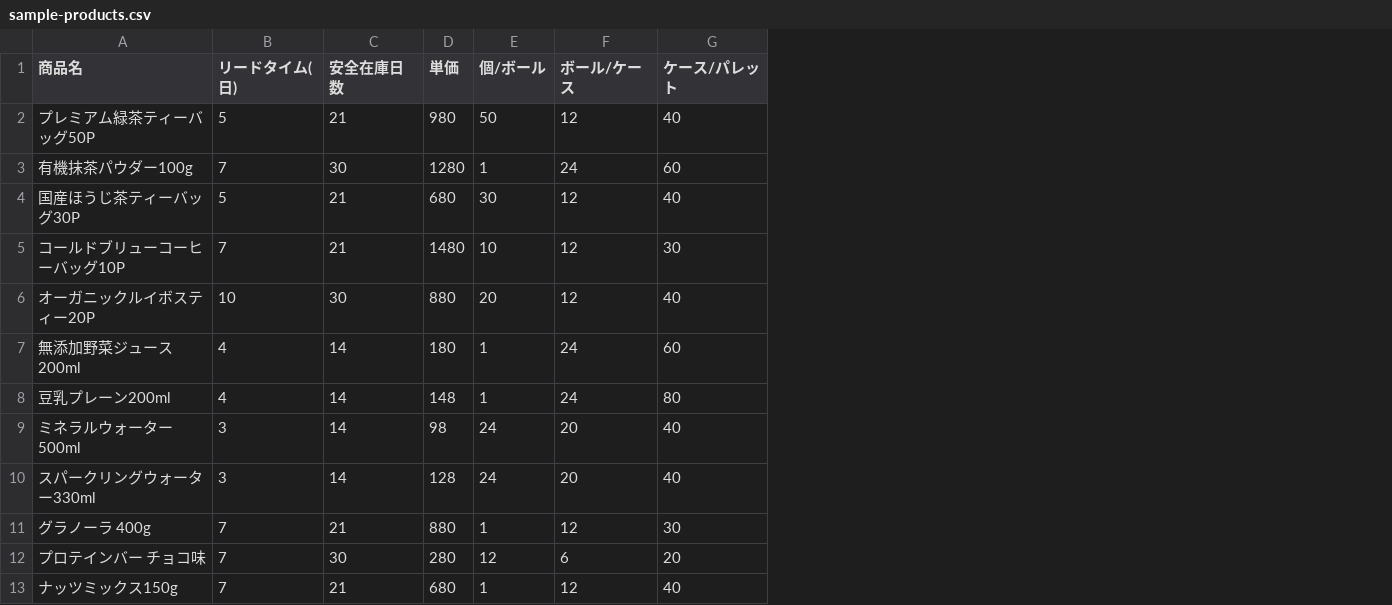
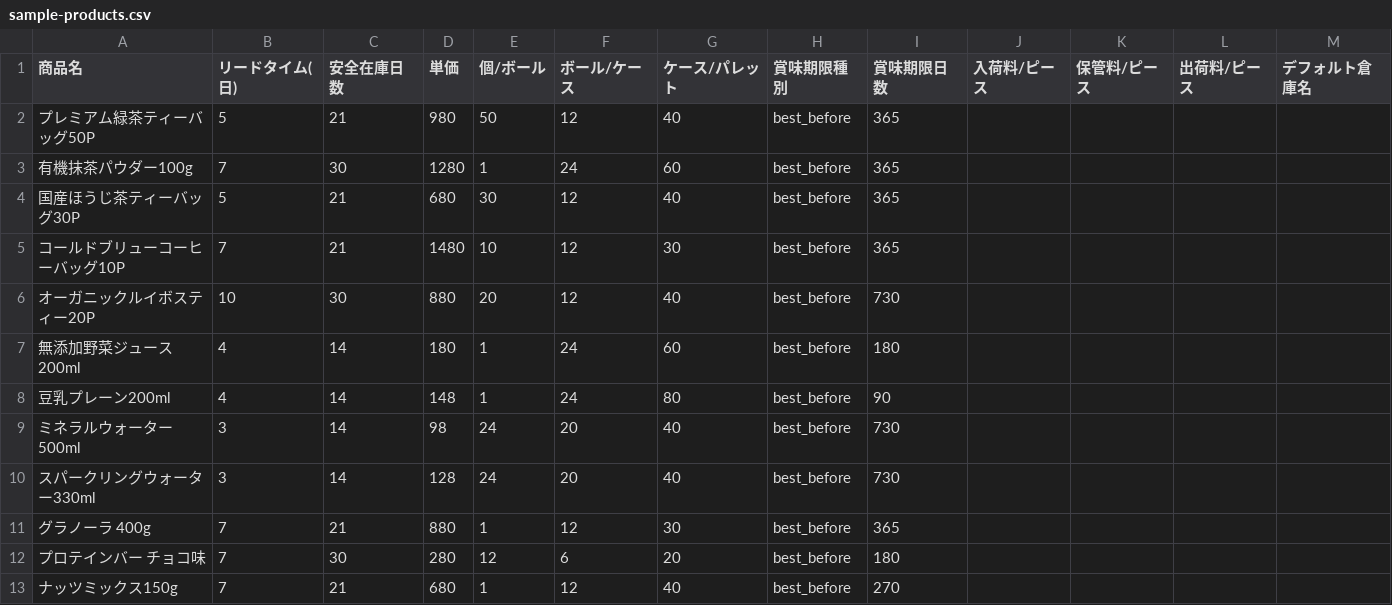
Before and after one commit to naoki3/order-assist, a CSV file: sample-products.csv, drawn as a sheet; only a part is shown; the diff names each change by its address in the sheet, - before the commit and + after, or states it on an @@ line.

```diff
--- a/sample-products.csv
+++ b/sample-products.csv
+column H (賞味期限種別), rows 2-13: all best_before
+column I (賞味期限日数), rows 2-13: 365 | 365 | 365 | 365 | 730 | 180 | 90 | 730 | 730 | 365 | 180 | 270
+column J (入荷料/ピース), empty
+column K (保管料/ピース), empty
+column L (出荷料/ピース), empty
+column M (デフォルト倉庫名), empty
```
Also changed, not shown: 1 other file.
